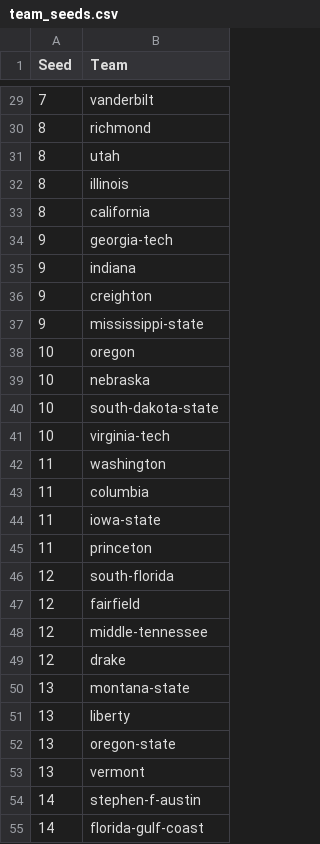
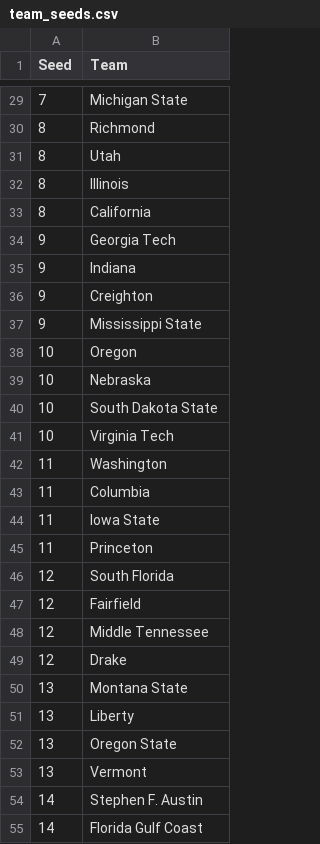
Before and after one commit to mike-broders/ncaawbb, a CSV file: team_seeds.csv, drawn as a sheet; only a part is shown, gaps mark what is left out; the diff covers the shown part only.

```diff
--- a/team_seeds.csv
+++ b/team_seeds.csv
@@ -29,27 +29,27 @@ Seed,Team
-7,vanderbilt
-8,richmond
-8,utah
-8,illinois
-8,california
-9,georgia-tech
-9,indiana
-9,creighton
-9,mississippi-state
-10,oregon
-10,nebraska
-10,south-dakota-state
-10,virginia-tech
-11,washington
-11,columbia
-11,iowa-state
-11,princeton
-12,south-florida
-12,fairfield
-12,middle-tennessee
-12,drake
-13,montana-state
-13,liberty
-13,oregon-state
-13,vermont
-14,stephen-f-austin
-14,florida-gulf-coast
+7,Michigan State
+8,Richmond
+8,Utah
+8,Illinois
+8,California
+9,Georgia Tech
+9,Indiana
+9,Creighton
+9,Mississippi State
+10,Oregon
+10,Nebraska
+10,South Dakota State
+10,Virginia Tech
+11,Washington
+11,Columbia
+11,Iowa State
+11,Princeton
+12,South Florida
+12,Fairfield
+12,Middle Tennessee
+12,Drake
+13,Montana State
+13,Liberty
+13,Oregon State
+13,Vermont
+14,Stephen F. Austin
+14,Florida Gulf Coast
```
Also changed, not shown: 39 edited cells elsewhere in this file.
